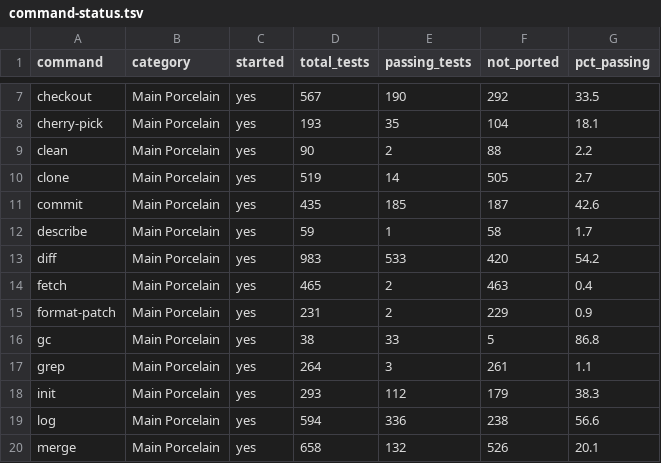
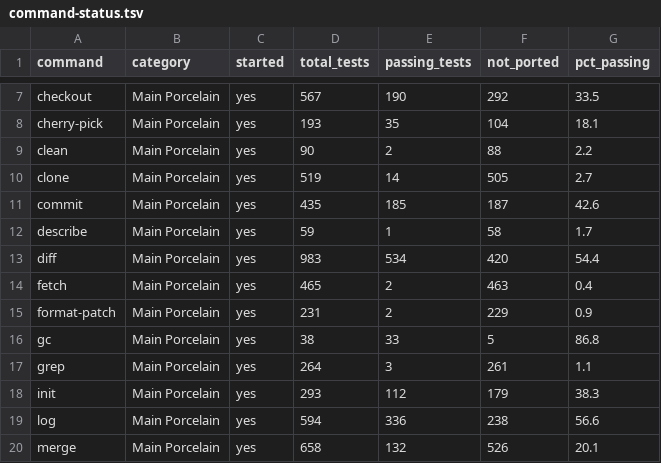
Before and after one commit to schacon/grit, a TSV file: data/command-status.tsv, drawn as a sheet; only a part is shown, gaps mark what is left out.

```diff
--- a/data/command-status.tsv
+++ b/data/command-status.tsv
@@ -12,3 +12,3 @@ commit	Main Porcelain	yes	435	185	187	42.6
 describe	Main Porcelain	yes	59	1	58	1.7
-diff	Main Porcelain	yes	983	533	420	54.2
+diff	Main Porcelain	yes	983	534	420	54.4
 fetch	Main Porcelain	yes	465	2	463	0.4
```
Also changed, not shown: data/file-results.tsv, 4 other files.
